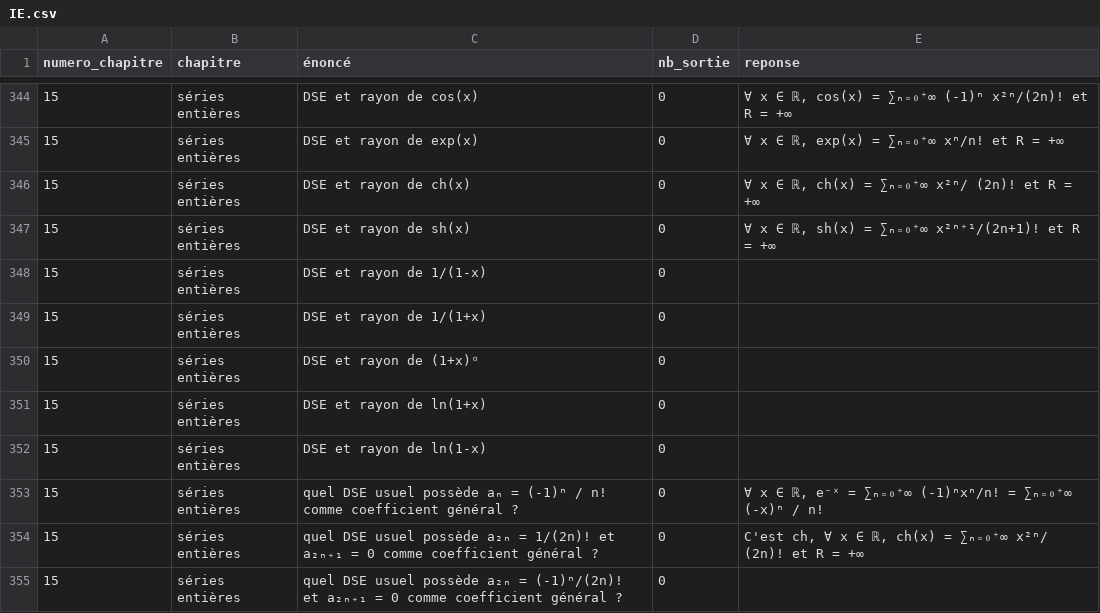
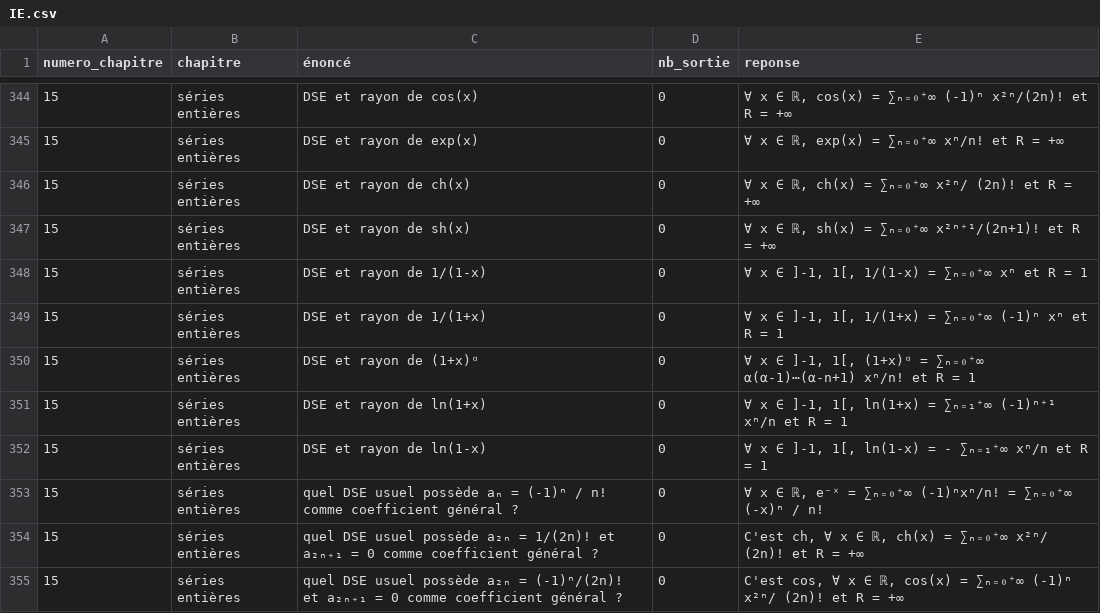
Before and after one commit to LCDG-tim-collab/question_math_mpi, a CSV file: IE.csv, drawn as a sheet; only a part is shown, gaps mark what is left out; the diff covers the shown part only.

Commit message:
15 et 22

```diff
--- a/IE.csv
+++ b/IE.csv
@@ -347,9 +347,9 @@ numero_chapitre;chapitre;énoncé;nb_sortie;reponse;
 15;séries entières;DSE et rayon de sh(x);0;∀ x ∈ ℝ, sh(x) = ∑ₙ₌₀⁺∞ x²ⁿ⁺¹/(2n+1)! et R = +∞;
-15;séries entières;DSE et rayon de 1/(1-x);0;;
-15;séries entières;DSE et rayon de 1/(1+x);0;;
-15;séries entières;DSE et rayon de (1+x)ᵅ;0;;
-15;séries entières;DSE et rayon de ln(1+x);0;;
-15;séries entières;DSE et rayon de ln(1-x);0;;
+15;séries entières;DSE et rayon de 1/(1-x);0;∀ x ∈ ]-1, 1[, 1/(1-x) = ∑ₙ₌₀⁺∞ xⁿ  et R = 1;
+15;séries entières;DSE et rayon de 1/(1+x);0;∀ x ∈ ]-1, 1[, 1/(1+x) = ∑ₙ₌₀⁺∞ (-1)ⁿ xⁿ  et R = 1;
+15;séries entières;DSE et rayon de (1+x)ᵅ;0;∀ x ∈ ]-1, 1[, (1+x)ᵅ = ∑ₙ₌₀⁺∞ α(α-1)⋯(α-n+1) xⁿ/n!  et R = 1;
+15;séries entières;DSE et rayon de ln(1+x);0;∀ x ∈ ]-1, 1[, ln(1+x) = ∑ₙ₌₁⁺∞ (-1)ⁿ⁺¹ xⁿ/n  et R = 1;
+15;séries entières;DSE et rayon de ln(1-x);0;∀ x ∈ ]-1, 1[, ln(1-x) = - ∑ₙ₌₁⁺∞ xⁿ/n  et R = 1;
 15;séries entières;quel DSE usuel possède aₙ = (-1)ⁿ / n! comme coefficient général ?;0; ∀ x ∈ ℝ, e⁻ˣ = ∑ₙ₌₀⁺∞ (-1)ⁿxⁿ/n! = ∑ₙ₌₀⁺∞ (-x)ⁿ / n!;
 15;séries entières;quel DSE usuel possède a₂ₙ = 1/(2n)! et a₂ₙ₊₁ = 0 comme coefficient général ?;0;C'est ch, ∀ x ∈ ℝ, ch(x) = ∑ₙ₌₀⁺∞ x²ⁿ/ (2n)! et R = +∞;
-15;séries entières;quel DSE usuel possède a₂ₙ = (-1)ⁿ/(2n)! et a₂ₙ₊₁ = 0 comme coefficient général ?;0;;
+15;séries entières;quel DSE usuel possède a₂ₙ = (-1)ⁿ/(2n)! et a₂ₙ₊₁ = 0 comme coefficient général ?;0;C'est cos, ∀ x ∈ ℝ, cos(x) = ∑ₙ₌₀⁺∞ (-1)ⁿ x²ⁿ/ (2n)! et R = +∞;
```
Also changed, not shown: 35 edited cells elsewhere in this file.
